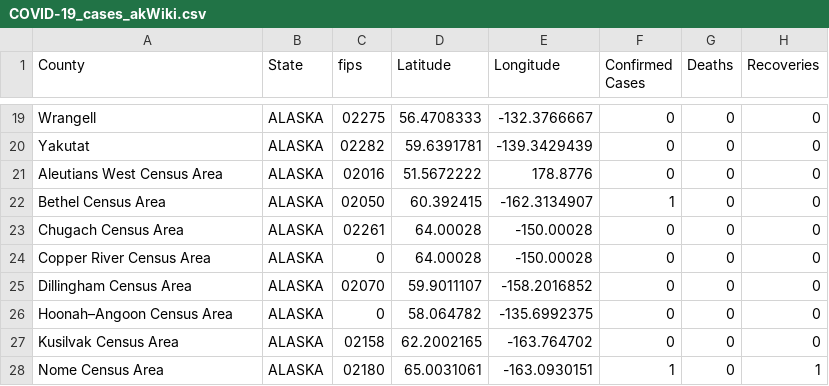
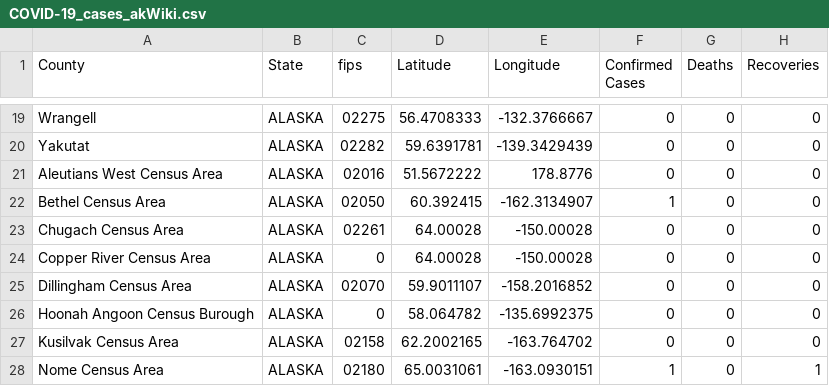
Before and after one commit to ThanatoSohne/COVID-19-Outbreak-Visualization-Tool, a CSV file: Web Scrapers/US States/COVID-19_cases_akWiki.csv, drawn as a sheet; only a part is shown, gaps mark what is left out; the diff names each change by its address in the sheet, - before the commit and + after, or states it on an @@ line.

Commit message:
Update COVID-19_cases_akWiki.csv

```diff
--- a/Web Scrapers/US States/COVID-19_cases_akWiki.csv
+++ b/Web Scrapers/US States/COVID-19_cases_akWiki.csv
-A26 (County): Hoonah–Angoon Census Area
+A26 (County): Hoonah Angoon Census Burough
```
